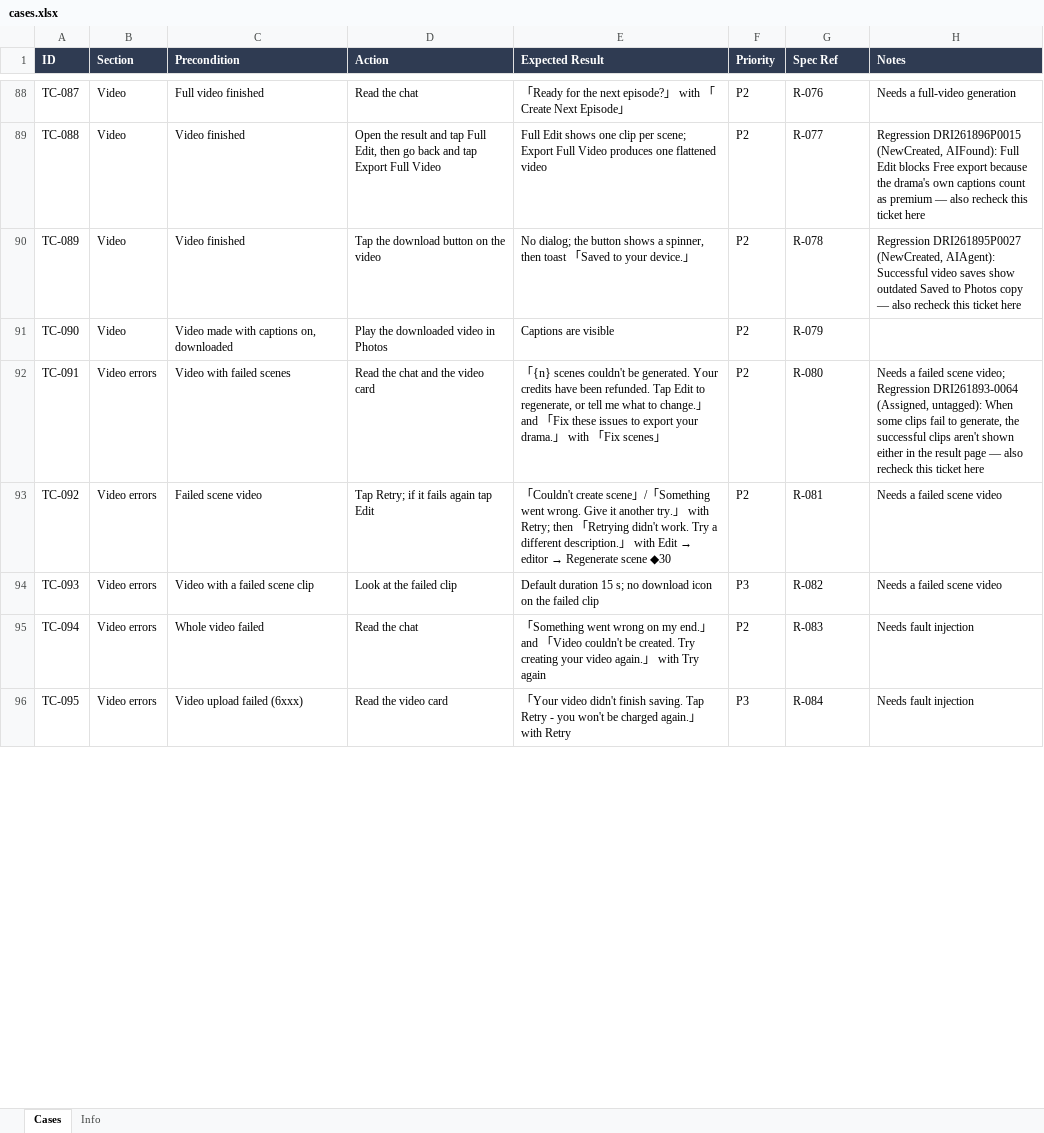
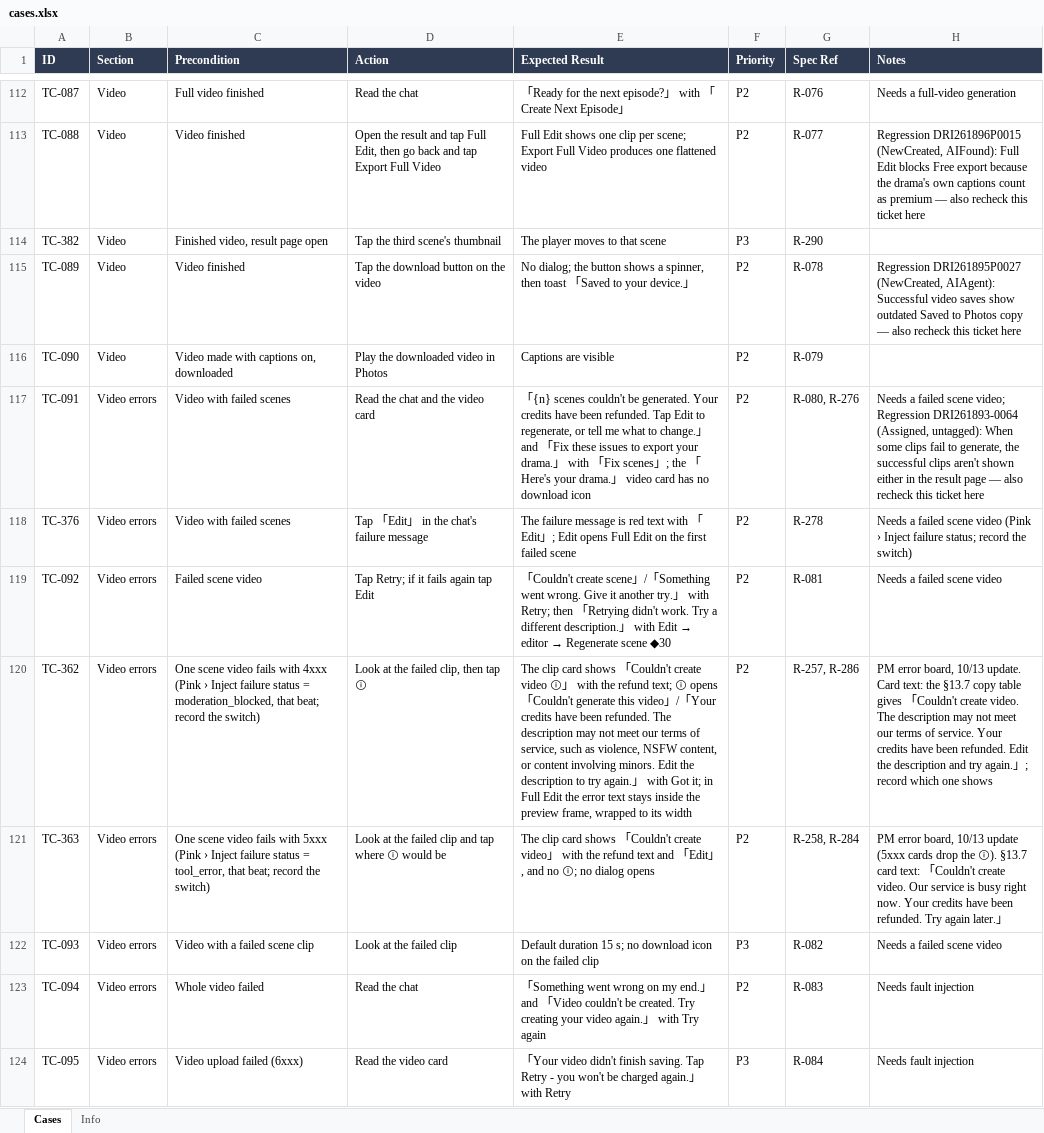
Before and after one commit to AllenCWChen-cl/spec-casebook, an Excel workbook: library/ai-mini-drama/ios/cases.xlsx, sheet Cases, drawn as a sheet; only a part is shown, gaps mark what is left out; values as stored, in another font and other column widths than the file's, no borders; addresses are those after the commit; the diff covers the shown part only; the diff names each change by its address in the sheet, - before the commit and + after, or states it on an @@ line.

```diff
--- a/library/ai-mini-drama/ios/cases.xlsx (sheet Cases)
+++ b/library/ai-mini-drama/ios/cases.xlsx (sheet Cases)
+row 114: TC-382 | Video | Finished video, result page open | Tap the third scene's thumbnail | The player moves to that scene | P3 | R-290
-E117 (Expected Result): …scenes」
+E117 (Expected Result): …scenes」; the 「Here's your drama.」 video card has no download icon
-G117 (Spec Ref): R-080
+G117 (Spec Ref): R-080, R-276
+row 118: TC-376 | Video errors | Video with failed scenes | Tap 「Edit」 in the chat's failure message | The failure message is red text with 「Edit」; Edit opens Full Edit on the first failed scene | P2 | R-278 | Needs a failed scene video (Pink › Inject failure status; record the switch)
+row 120: TC-362 | Video errors | One scene video fails with 4xxx (Pink › Inject failure status = moderation_blocked, that beat; record the switch) | Look at the failed clip, then tap ⓘ | The clip card shows 「Couldn't create video ⓘ」 with the refund text; ⓘ opens 「Couldn't generate this video」/「Your credits have been refunded. The description may not meet our terms of service, such as violence, NSFW content, or content involving minors. Edit the description to try again.」 with Got it; in Full Edit the error text stays inside the preview frame, wrapped to its width | P2 | R-257, R-286 | PM error board, 10/13 update. Card text: the §13.7 copy table gives 「Couldn't create video. The description may not meet our terms of service. Your credits have been refunded. Edit the description and try again.」; record which one shows
+row 121: TC-363 | Video errors | One scene video fails with 5xxx (Pink › Inject failure status = tool_error, that beat; record the switch) | Look at the failed clip and tap where ⓘ would be | The clip card shows 「Couldn't create video」 with the refund text and 「Edit」, and no ⓘ; no dialog opens | P2 | R-258, R-284 | PM error board, 10/13 update (5xxx cards drop the ⓘ). §13.7 card text: 「Couldn't create video. Our service is busy right now. Your credits have been refunded. Try again later.」
```
Also changed, not shown: 30 added rows, 3 removed rows, 11 moved rows and 91 edited cells elsewhere in this sheet, sheet Info, 47 other files.
